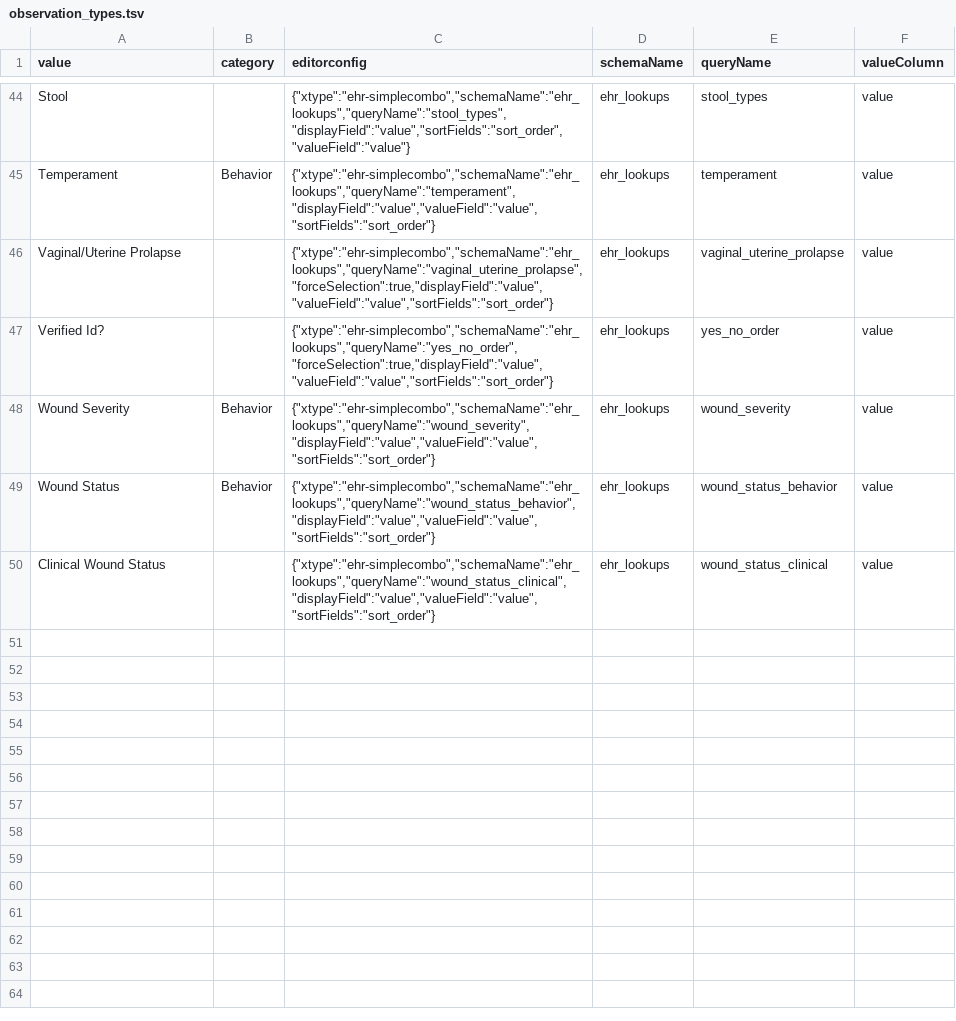
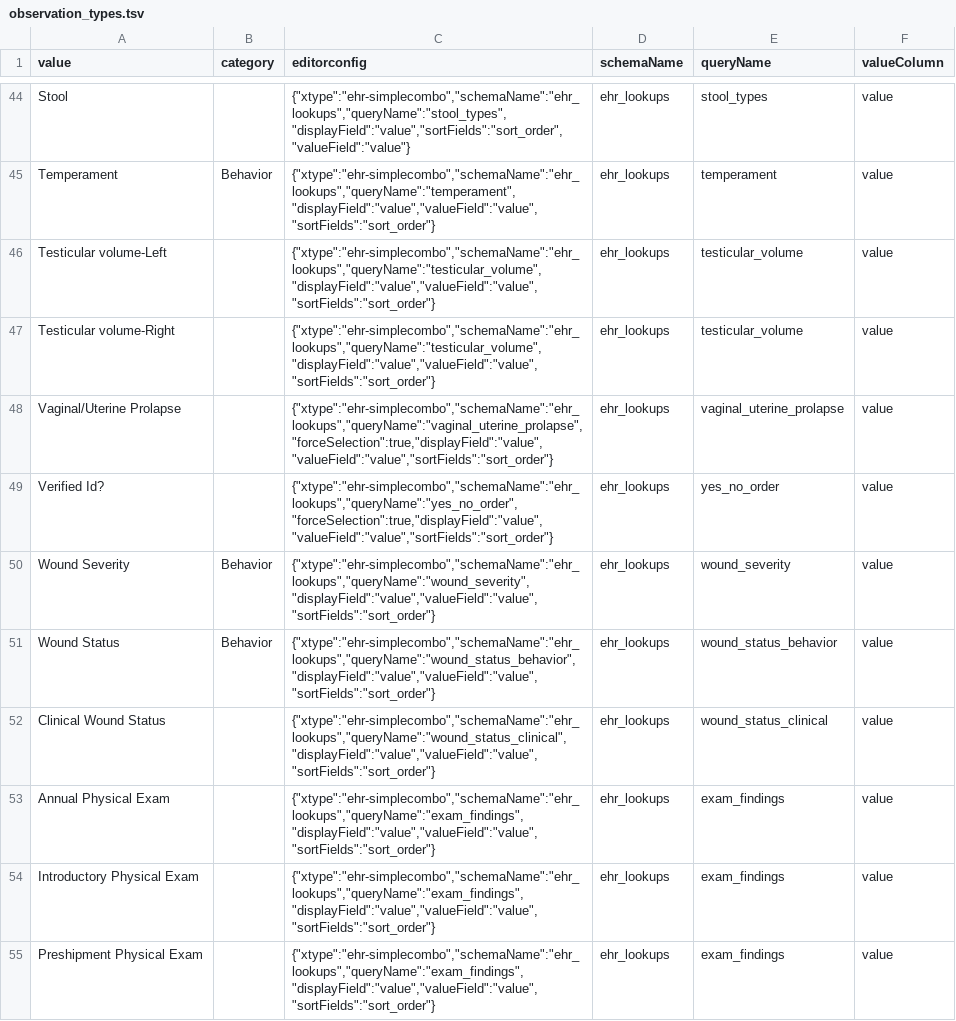
Before and after one commit to LabKey/nircEHRModules, a TSV file: nirc_ehr/resources/data/observation_types.tsv, drawn as a sheet; only a part is shown, gaps mark what is left out; the diff names each change by its address in the sheet, - before the commit and + after, or states it on an @@ line.

Commit message:
Additional lookups for new observation types and modified animal record tabs. (#601)

```diff
--- a/nirc_ehr/resources/data/observation_types.tsv
+++ b/nirc_ehr/resources/data/observation_types.tsv
+row 46: Testicular volume-Left |  | {"xtype":"ehr-simplecombo","schemaName":"ehr_lookups","queryName":"testicular_volume","displayField":"value","valueField":"value","sortFields":"sort_order"} | ehr_lookups | testicular_volume | value
+row 47: Testicular volume-Right |  | {"xtype":"ehr-simplecombo","schemaName":"ehr_lookups","queryName":"testicular_volume","displayField":"value","valueField":"value","sortFields":"sort_order"} | ehr_lookups | testicular_volume | value
+row 53: Annual Physical Exam |  | {"xtype":"ehr-simplecombo","schemaName":"ehr_lookups","queryName":"exam_findings","displayField":"value","valueField":"value","sortFields":"sort_order"} | ehr_lookups | exam_findings | value
+row 54: Introductory Physical Exam |  | {"xtype":"ehr-simplecombo","schemaName":"ehr_lookups","queryName":"exam_findings","displayField":"value","valueField":"value","sortFields":"sort_order"} | ehr_lookups | exam_findings | value
+row 55: Preshipment Physical Exam |  | {"xtype":"ehr-simplecombo","schemaName":"ehr_lookups","queryName":"exam_findings","displayField":"value","valueField":"value","sortFields":"sort_order"} | ehr_lookups | exam_findings | value
```
Also changed, not shown: nirc_ehr/resources/data/editable_lookups.tsv, nirc_ehr/resources/data/lookup_sets.tsv, 6 other files.
